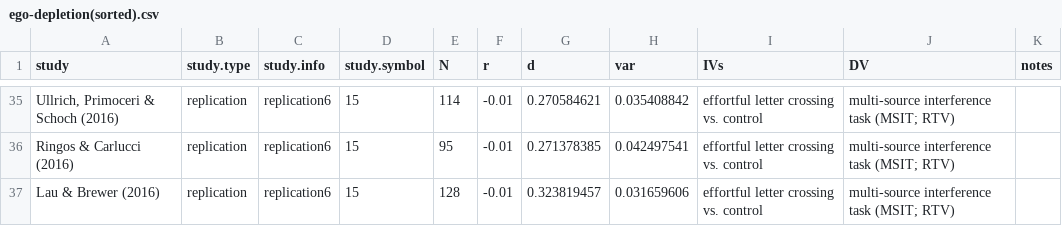
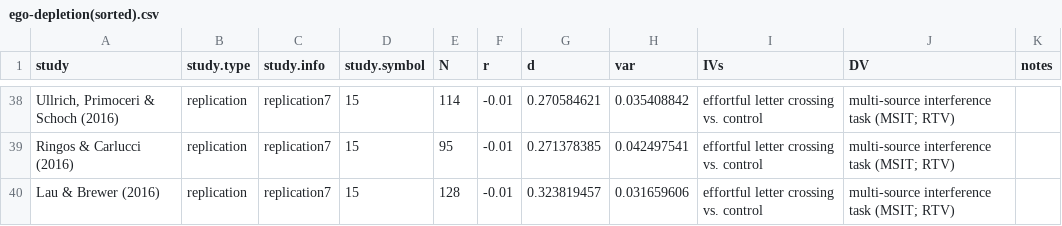
Before and after one commit to eplebel/science-commons, a CSV file: curated/ego-depletion/ego-depletion(sorted).csv, drawn as a sheet; only a part is shown, gaps mark what is left out; addresses are those after the commit; the diff covers the shown part only; the diff names each change by its address in the sheet, - before the commit and + after, or states it on an @@ line.

```diff
--- a/curated/ego-depletion/ego-depletion(sorted).csv
+++ b/curated/ego-depletion/ego-depletion(sorted).csv
-C38:C40 (study.info): replication6
+C38:C40 (study.info): replication7
```
Also changed, not shown: 3 added rows and 22 edited cells elsewhere in this file, 57 other files.
